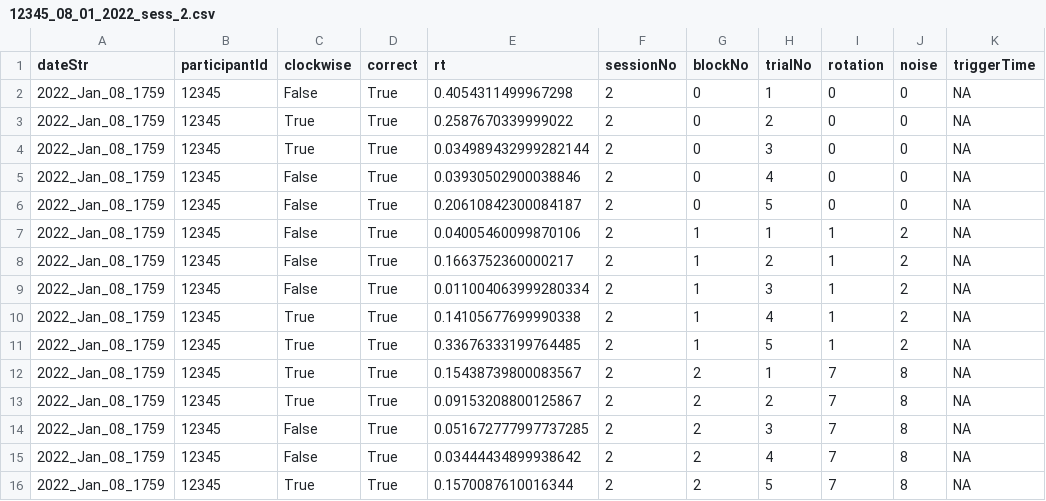
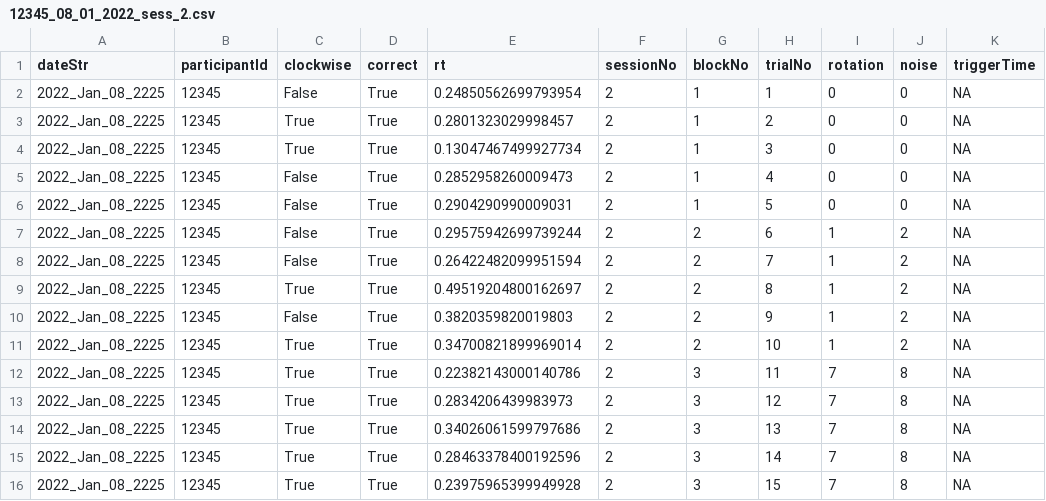
Before and after one commit to mjerricho/curate-pl-offline, a CSV file: 12345/12345_08_01_2022_sess_2.csv, drawn as a sheet; only a part is shown; the diff covers the shown part only; the diff names each change by its address in the sheet, - before the commit and + after, or states it on an @@ line.

```diff
--- a/12345/12345_08_01_2022_sess_2.csv
+++ b/12345/12345_08_01_2022_sess_2.csv
-A2:A16 (dateStr): 2022_Jan_08_1759
+A2:A16 (dateStr): 2022_Jan_08_2225
-E2 (rt): 0.4054311499967298
+E2 (rt): 0.24850562699793954
-G2:G6 (blockNo): 0
+G2:G6 (blockNo): 1
-E3 (rt): 0.2587670339999022
+E3 (rt): 0.2801323029998457
-E4 (rt): 0.034989432999282144
+E4 (rt): 0.13047467499927734
-E5 (rt): 0.03930502900038846
+E5 (rt): 0.2852958260009473
-E6 (rt): 0.20610842300084187
+E6 (rt): 0.2904290990009031
-E7 (rt): 0.04005460099870106
+E7 (rt): 0.29575942699739244
-G7:G11 (blockNo): 1
+G7:G11 (blockNo): 2
-H7 (trialNo): 1
+H7 (trialNo): 6
-E8 (rt): 0.1663752360000217
+E8 (rt): 0.26422482099951594
-H8 (trialNo): 2
+H8 (trialNo): 7
-C9 (clockwise): False
+C9 (clockwise): True
-E9 (rt): 0.011004063999280334
+E9 (rt): 0.49519204800162697
-H9 (trialNo): 3
+H9 (trialNo): 8
-C10 (clockwise): True
+C10 (clockwise): False
-E10 (rt): 0.14105677699990338
+E10 (rt): 0.3820359820019803
-H10 (trialNo): 4
+H10 (trialNo): 9
-E11 (rt): 0.33676333199764485
+E11 (rt): 0.34700821899969014
-H11 (trialNo): 5
+H11 (trialNo): 10
-E12 (rt): 0.15438739800083567
+E12 (rt): 0.22382143000140786
-G12:G16 (blockNo): 2
+G12:G16 (blockNo): 3
-H12 (trialNo): 1
+H12 (trialNo): 11
-E13 (rt): 0.09153208800125867
+E13 (rt): 0.2834206439983973
-H13 (trialNo): 2
+H13 (trialNo): 12
-C14:C15 (clockwise): False
+C14:C15 (clockwise): True
-E14 (rt): 0.051672777997737285
+E14 (rt): 0.34026061599797686
-H14 (trialNo): 3
+H14 (trialNo): 13
-E15 (rt): 0.03444434899938642
+E15 (rt): 0.28463378400192596
-H15 (trialNo): 4
+H15 (trialNo): 14
-E16 (rt): 0.1570087610016344
+E16 (rt): 0.23975965399949928
-H16 (trialNo): 5
+H16 (trialNo): 15
```
Also changed, not shown: 64 edited cells elsewhere in this file, 4 other files.
